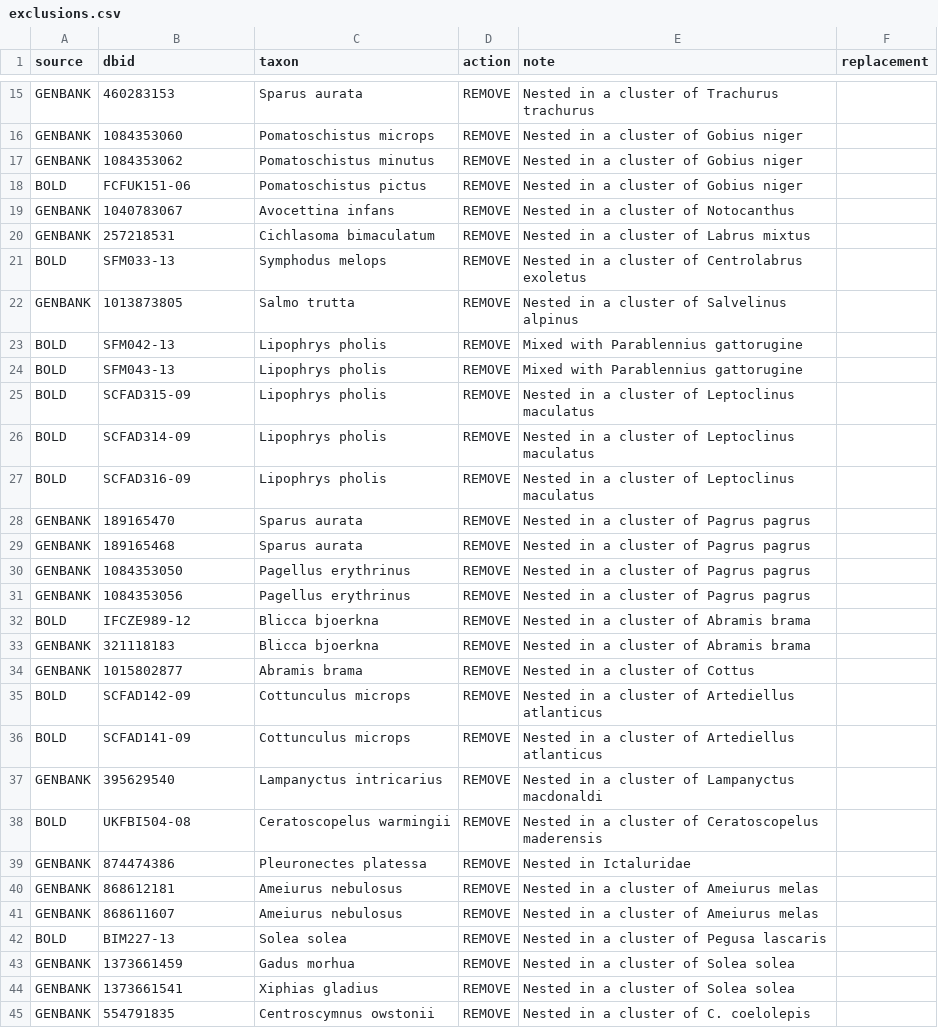
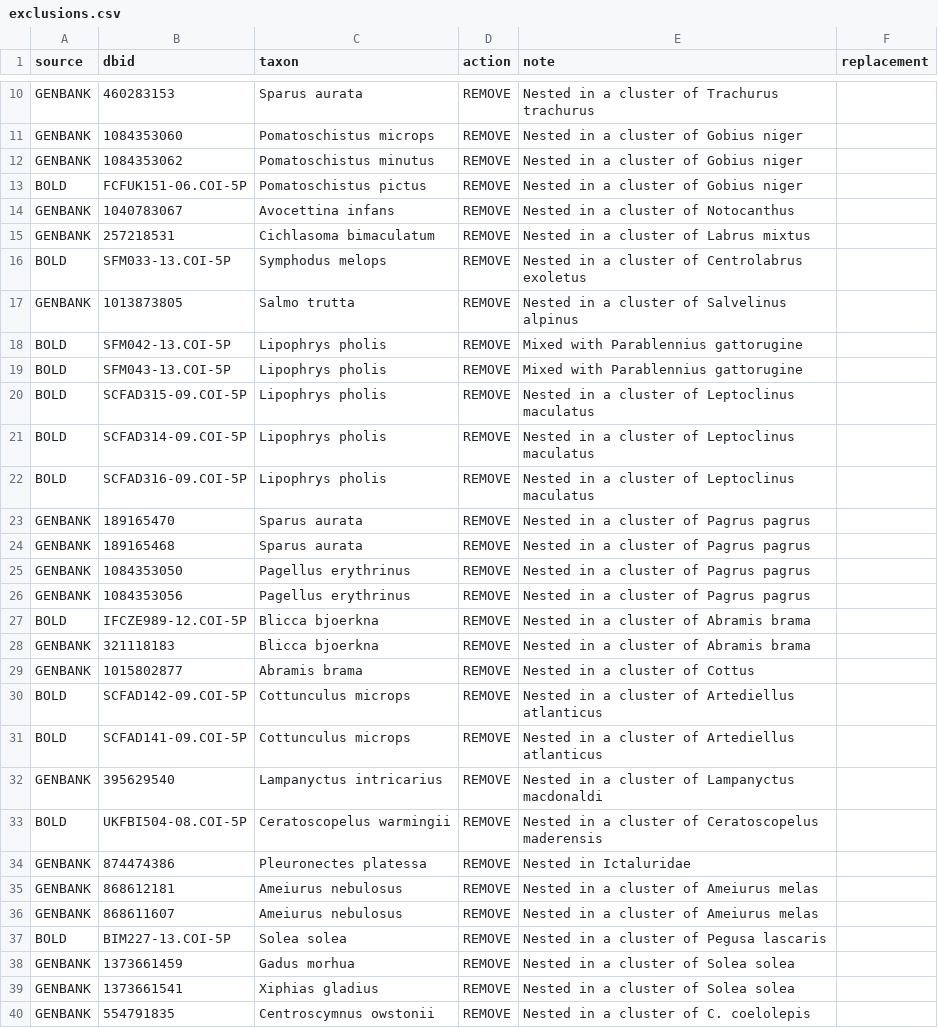
Before and after one commit to boopsboops/reference-libraries, a CSV file: references/exclusions.csv, drawn as a sheet; only a part is shown, gaps mark what is left out; the diff covers the shown part only.

```diff
--- a/references/exclusions.csv
+++ b/references/exclusions.csv
@@ -18 +13 @@ GENBANK,1084353062,Pomatoschistus minutus,REMOVE,"Nested in a cluster of Gobius
-BOLD,FCFUK151-06,Pomatoschistus pictus,REMOVE,"Nested in a cluster of Gobius niger",
+BOLD,FCFUK151-06.COI-5P,Pomatoschistus pictus,REMOVE,Nested in a cluster of Gobius niger,
@@ -21 +16 @@ GENBANK,257218531,Cichlasoma bimaculatum,REMOVE,"Nested in a cluster of Labrus m
-BOLD,SFM033-13,Symphodus melops,REMOVE,"Nested in a cluster of Centrolabrus exoletus",
+BOLD,SFM033-13.COI-5P,Symphodus melops,REMOVE,Nested in a cluster of Centrolabrus exoletus,
@@ -23,5 +18,5 @@ GENBANK,1013873805,Salmo trutta,REMOVE,"Nested in a cluster of Salvelinus alpinu
-BOLD,SFM042-13,Lipophrys pholis,REMOVE,"Mixed with Parablennius gattorugine",
-BOLD,SFM043-13,Lipophrys pholis,REMOVE,"Mixed with Parablennius gattorugine",
-BOLD,SCFAD315-09,Lipophrys pholis,REMOVE,"Nested in a cluster of Leptoclinus maculatus",
-BOLD,SCFAD314-09,Lipophrys pholis,REMOVE,"Nested in a cluster of Leptoclinus maculatus",
-BOLD,SCFAD316-09,Lipophrys pholis,REMOVE,"Nested in a cluster of Leptoclinus maculatus",
+BOLD,SFM042-13.COI-5P,Lipophrys pholis,REMOVE,Mixed with Parablennius gattorugine,
+BOLD,SFM043-13.COI-5P,Lipophrys pholis,REMOVE,Mixed with Parablennius gattorugine,
+BOLD,SCFAD315-09.COI-5P,Lipophrys pholis,REMOVE,Nested in a cluster of Leptoclinus maculatus,
+BOLD,SCFAD314-09.COI-5P,Lipophrys pholis,REMOVE,Nested in a cluster of Leptoclinus maculatus,
+BOLD,SCFAD316-09.COI-5P,Lipophrys pholis,REMOVE,Nested in a cluster of Leptoclinus maculatus,
@@ -32 +27 @@ GENBANK,1084353056,Pagellus erythrinus,REMOVE,"Nested in a cluster of Pagrus pag
-BOLD,IFCZE989-12,Blicca bjoerkna,REMOVE,"Nested in a cluster of Abramis brama",
+BOLD,IFCZE989-12.COI-5P,Blicca bjoerkna,REMOVE,Nested in a cluster of Abramis brama,
@@ -35,2 +30,2 @@ GENBANK,1015802877,Abramis brama,REMOVE,"Nested in a cluster of Cottus",
-BOLD,SCFAD142-09,Cottunculus microps,REMOVE,"Nested in a cluster of Artediellus atlanticus",
-BOLD,SCFAD141-09,Cottunculus microps,REMOVE,"Nested in a cluster of Artediellus atlanticus",
+BOLD,SCFAD142-09.COI-5P,Cottunculus microps,REMOVE,Nested in a cluster of Artediellus atlanticus,
+BOLD,SCFAD141-09.COI-5P,Cottunculus microps,REMOVE,Nested in a cluster of Artediellus atlanticus,
@@ -38 +33 @@ GENBANK,395629540,Lampanyctus intricarius,REMOVE,"Nested in a cluster of Lampany
-BOLD,UKFBI504-08,Ceratoscopelus warmingii,REMOVE,"Nested in a cluster of Ceratoscopelus maderensis",
+BOLD,UKFBI504-08.COI-5P,Ceratoscopelus warmingii,REMOVE,Nested in a cluster of Ceratoscopelus maderensis,
@@ -42 +37 @@ GENBANK,868611607,Ameiurus nebulosus,REMOVE,"Nested in a cluster of Ameiurus mel
-BOLD,BIM227-13,Solea solea,REMOVE,"Nested in a cluster of Pegusa lascaris",
+BOLD,BIM227-13.COI-5P,Solea solea,REMOVE,Nested in a cluster of Pegusa lascaris,
```
Also changed, not shown: 20 added rows, 5 removed rows and 20 edited cells elsewhere in this file.
